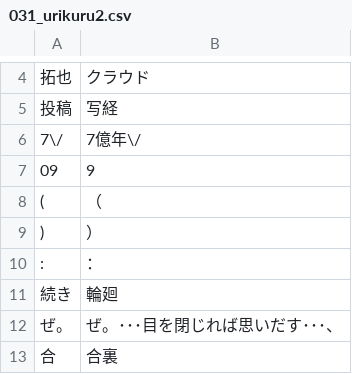
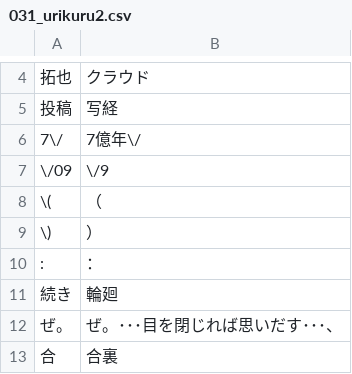
Before and after one commit to CataArt/Umni, a CSV file: 031_urikuru2.csv, drawn as a sheet; only a part is shown, gaps mark what is left out.

```diff
--- a/031_urikuru2.csv
+++ b/031_urikuru2.csv
@@ -6,5 +6,5 @@
 7\/,7億年\/
-09,9
-(,（
-),）
+\/09,\/9
+\(,（
+\),）
 :,：
```
Also changed, not shown: 021_sinteku.csv.
